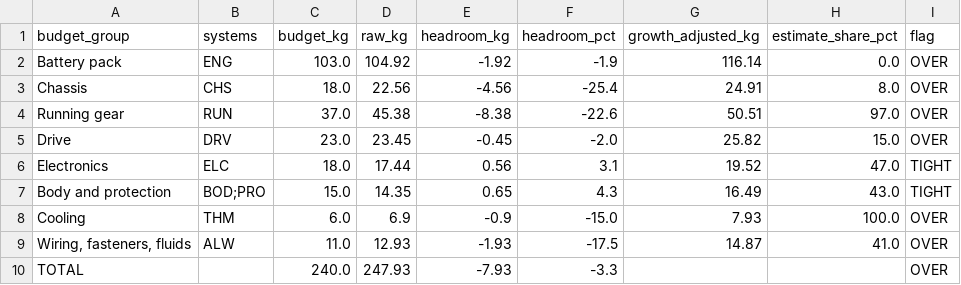
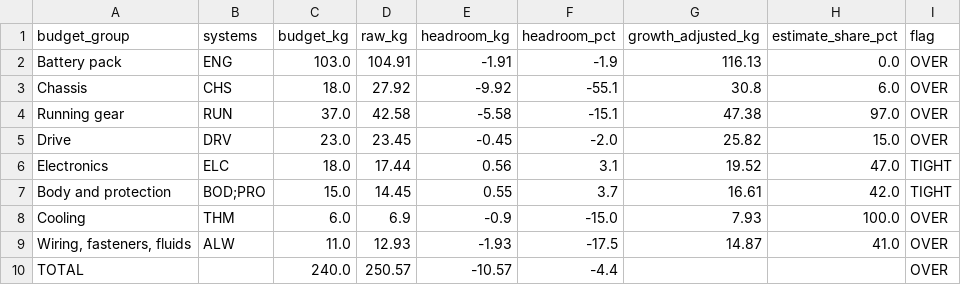
Before and after one commit to domcity2003/bavuso-motors, a CSV file: v1.0/program/data/mass-budget-report.csv, drawn as a sheet.

```diff
--- a/v1.0/program/data/mass-budget-report.csv
+++ b/v1.0/program/data/mass-budget-report.csv
@@ -1,10 +1,10 @@
 budget_group,systems,budget_kg,raw_kg,headroom_kg,headroom_pct,growth_adjusted_kg,estimate_share_pct,flag
-Battery pack,ENG,103.0,104.92,-1.92,-1.9,116.14,0.0,OVER
-Chassis,CHS,18.0,22.56,-4.56,-25.4,24.91,8.0,OVER
-Running gear,RUN,37.0,45.38,-8.38,-22.6,50.51,97.0,OVER
+Battery pack,ENG,103.0,104.91,-1.91,-1.9,116.13,0.0,OVER
+Chassis,CHS,18.0,27.92,-9.92,-55.1,30.8,6.0,OVER
+Running gear,RUN,37.0,42.58,-5.58,-15.1,47.38,97.0,OVER
 Drive,DRV,23.0,23.45,-0.45,-2.0,25.82,15.0,OVER
 Electronics,ELC,18.0,17.44,0.56,3.1,19.52,47.0,TIGHT
-Body and protection,BOD;PRO,15.0,14.35,0.65,4.3,16.49,43.0,TIGHT
+Body and protection,BOD;PRO,15.0,14.45,0.55,3.7,16.61,42.0,TIGHT
 Cooling,THM,6.0,6.9,-0.9,-15.0,7.93,100.0,OVER
 "Wiring, fasteners, fluids",ALW,11.0,12.93,-1.93,-17.5,14.87,41.0,OVER
-TOTAL,,240.0,247.93,-7.93,-3.3,,,OVER
+TOTAL,,240.0,250.57,-10.57,-4.4,,,OVER
```
Also changed, not shown: v1.0/component-status-adventure.csv, v1.0/mass-rollup.csv, 32 other files.
